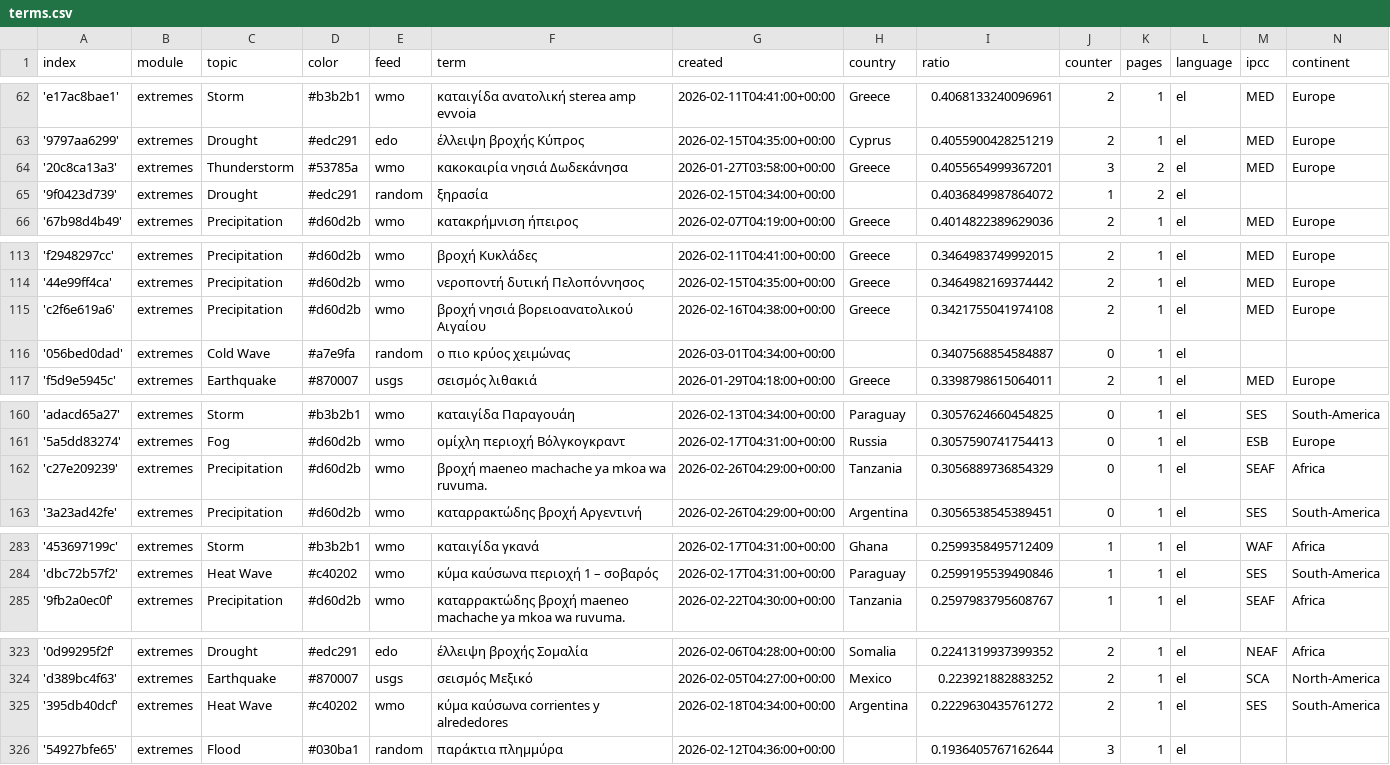
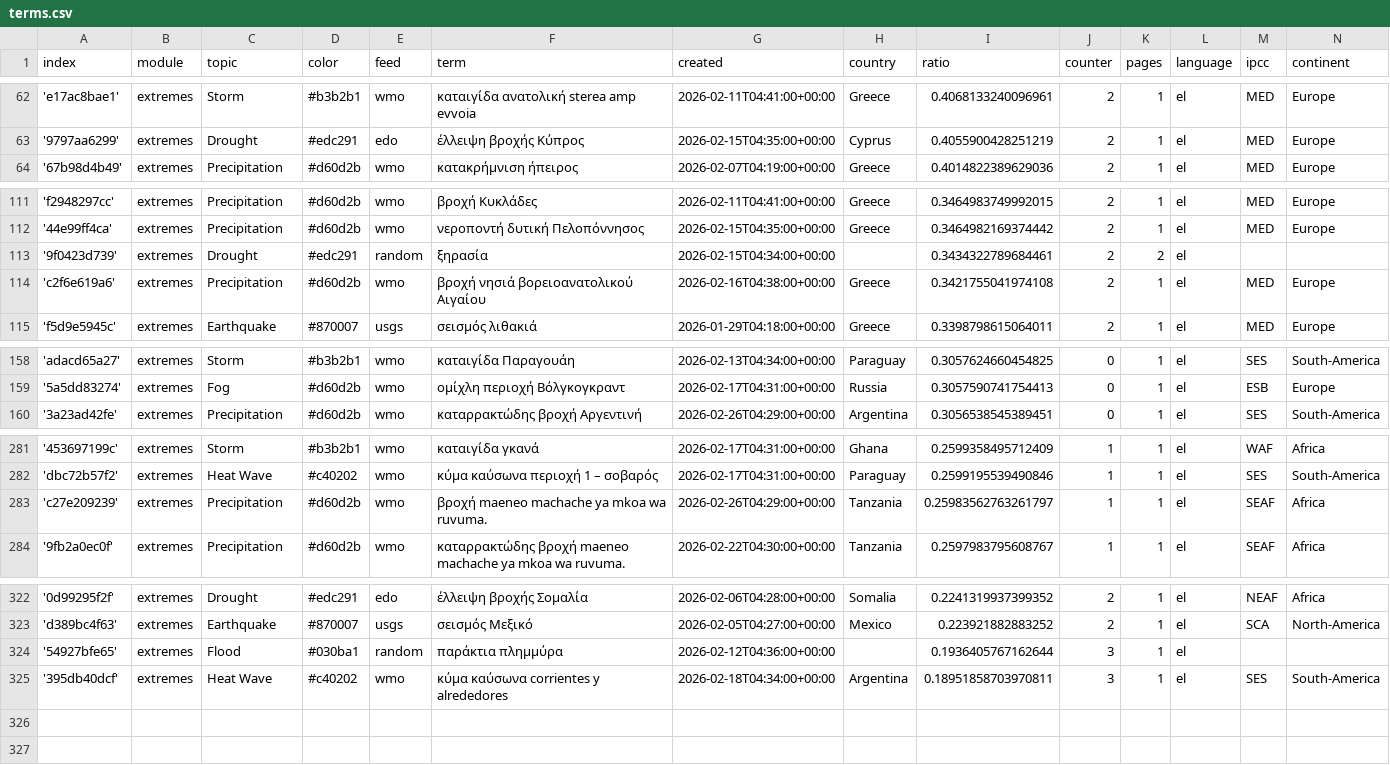
Before and after one commit to kamic-news/dutchExtremes, a CSV file: terms.csv, drawn as a sheet; only a part is shown, gaps mark what is left out; removed rows and columns are numbered as before the commit, all else as after; the diff covers the shown part only; the diff names each change by its address in the sheet, - before the commit and + after, or states it on an @@ line.

Commit message:
Commit from GitHub Actions (harvest:0.0)

```diff
--- a/terms.csv
+++ b/terms.csv
-row 64: '20c8ca13a3' | extremes | Thunderstorm | #53785a | wmo | κακοκαιρία νησιά Δωδεκάνησα | 2026-01-27T03:58:00+00:00 | Greece | 0.4055654999367201 | 3 | 2 | el | MED | Europe
-row 65: '9f0423d739' | extremes | Drought | #edc291 | random | ξηρασία | 2026-02-15T04:34:00+00:00 |  | 0.4036849987864072 | 1 | 2 | el
+row 113: '9f0423d739' | extremes | Drought | #edc291 | random | ξηρασία | 2026-02-15T04:34:00+00:00 |  | 0.3434322789684461 | 2 | 2 | el
-row 116: '056bed0dad' | extremes | Cold Wave | #a7e9fa | random | ο πιο κρύος χειμώνας | 2026-03-01T04:34:00+00:00 |  | 0.3407568854584887 | 0 | 1 | el
-row 162: 'c27e209239' | extremes | Precipitation | #d60d2b | wmo | βροχή maeneo machache ya mkoa wa ruvuma. | 2026-02-26T04:29:00+00:00 | Tanzania | 0.3056889736854329 | 0 | 1 | el | SEAF | Africa
+row 283: 'c27e209239' | extremes | Precipitation | #d60d2b | wmo | βροχή maeneo machache ya mkoa wa ruvuma. | 2026-02-26T04:29:00+00:00 | Tanzania | 0.25983562763261797 | 1 | 1 | el | SEAF | Africa
-row 325: '395db40dcf' | extremes | Heat Wave | #c40202 | wmo | κύμα καύσωνα corrientes y alrededores | 2026-02-18T04:34:00+00:00 | Argentina | 0.2229630435761272 | 2 | 1 | el | SES | South-America
+row 325: '395db40dcf' | extremes | Heat Wave | #c40202 | wmo | κύμα καύσωνα corrientes y alrededores | 2026-02-18T04:34:00+00:00 | Argentina | 0.18951858703970811 | 3 | 1 | el | SES | South-America
```
Also changed, not shown: 1 added row and 1 edited cell elsewhere in this file.
